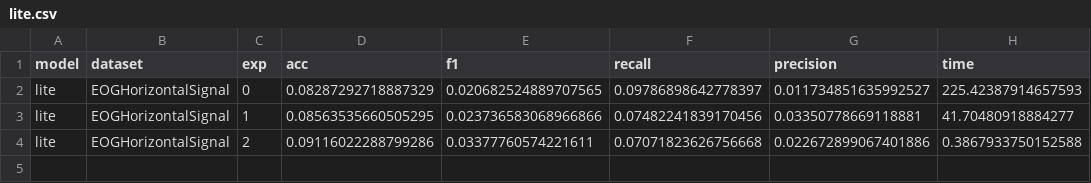
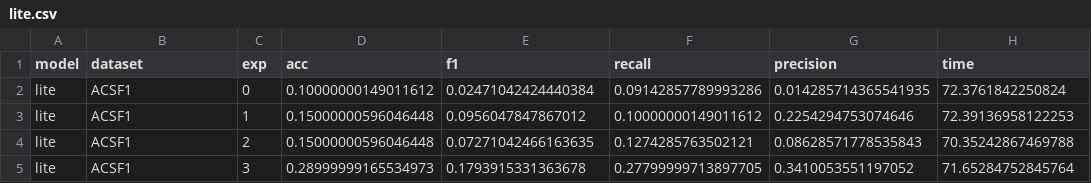
Before and after one commit to jose-gilberto/defconv_time_series, a CSV file: results/lite.csv, drawn as a sheet.

Commit message:
fix: modify lite net

```diff
--- a/results/lite.csv
+++ b/results/lite.csv
@@ -1,4 +1,5 @@
 model,dataset,exp,acc,f1,recall,precision,time
-lite,EOGHorizontalSignal,0,0.08287292718887329,0.020682524889707565,0.09786898642778397,0.011734851635992527,225.42387914657593
-lite,EOGHorizontalSignal,1,0.08563535660505295,0.023736583068966866,0.07482241839170456,0.03350778669118881,41.70480918884277
-lite,EOGHorizontalSignal,2,0.09116022288799286,0.03377760574221611,0.07071823626756668,0.022672899067401886,0.3867933750152588
+lite,ACSF1,0,0.10000000149011612,0.02471042424440384,0.09142857789993286,0.014285714365541935,72.3761842250824
+lite,ACSF1,1,0.15000000596046448,0.0956047847867012,0.10000000149011612,0.2254294753074646,72.39136958122253
+lite,ACSF1,2,0.15000000596046448,0.07271042466163635,0.1274285763502121,0.08628571778535843,70.35242867469788
+lite,ACSF1,3,0.28999999165534973,0.1793915331363678,0.27799999713897705,0.3410053551197052,71.65284752845764
```
Also changed, not shown: 4 other files.
